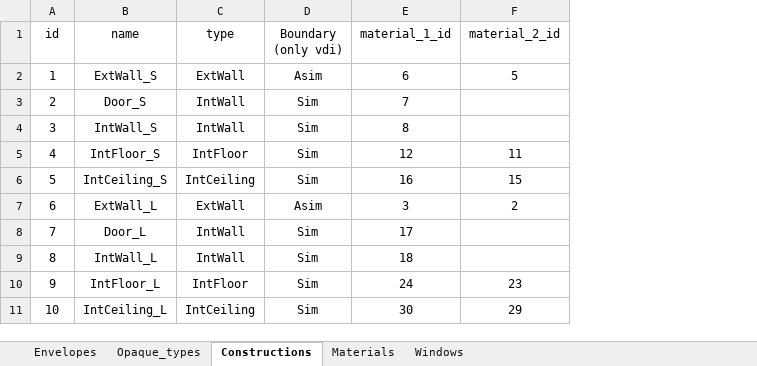
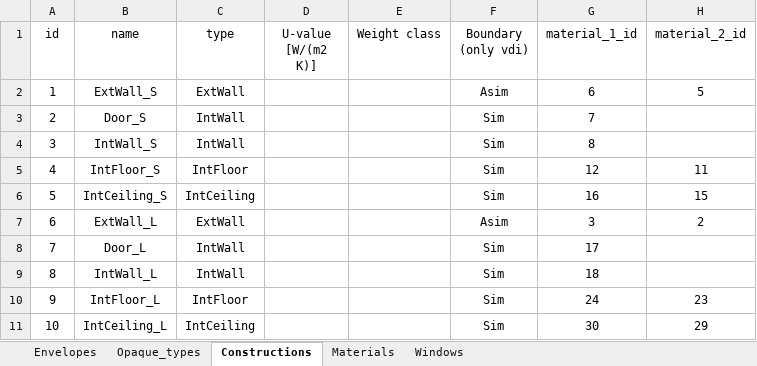
Before and after one commit to BETALAB-team/EUReCA, an Excel workbook: eureca_building/example_scripts/materials_and_construction_test_VDI.xlsx, sheet Constructions, drawn as a sheet; only a part is shown; values as stored, in another font and other column widths than the file's, no borders; the diff names each change by its address in the sheet, - before the commit and + after, or states it on an @@ line.

```diff
--- a/eureca_building/example_scripts/materials_and_construction_test_VDI.xlsx (sheet Constructions)
+++ b/eureca_building/example_scripts/materials_and_construction_test_VDI.xlsx (sheet Constructions)
+column D (U-value [W/(m2 K)]), empty
+column E (Weight class), empty
```
Also changed, not shown: 19 other files.
